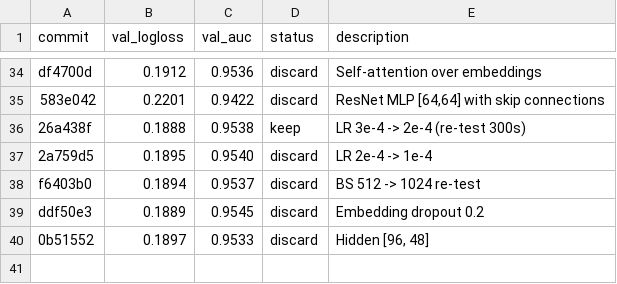
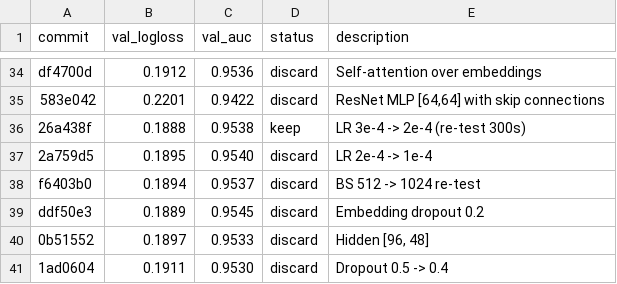
Before and after one commit to ggruschka/autoresearch-equativ-demo, a TSV file: ctr_prediction/results.tsv, drawn as a sheet; only a part is shown, gaps mark what is left out; the diff names each change by its address in the sheet, - before the commit and + after, or states it on an @@ line.

Commit message:
Results: discard dropout=0.4 (logloss 0.1911 > 0.1888)

```diff
--- a/ctr_prediction/results.tsv
+++ b/ctr_prediction/results.tsv
+row 41: 1ad0604 | 0.1911 | 0.9530 | discard | Dropout 0.5 -> 0.4
```
Also changed, not shown: 1 other file.
